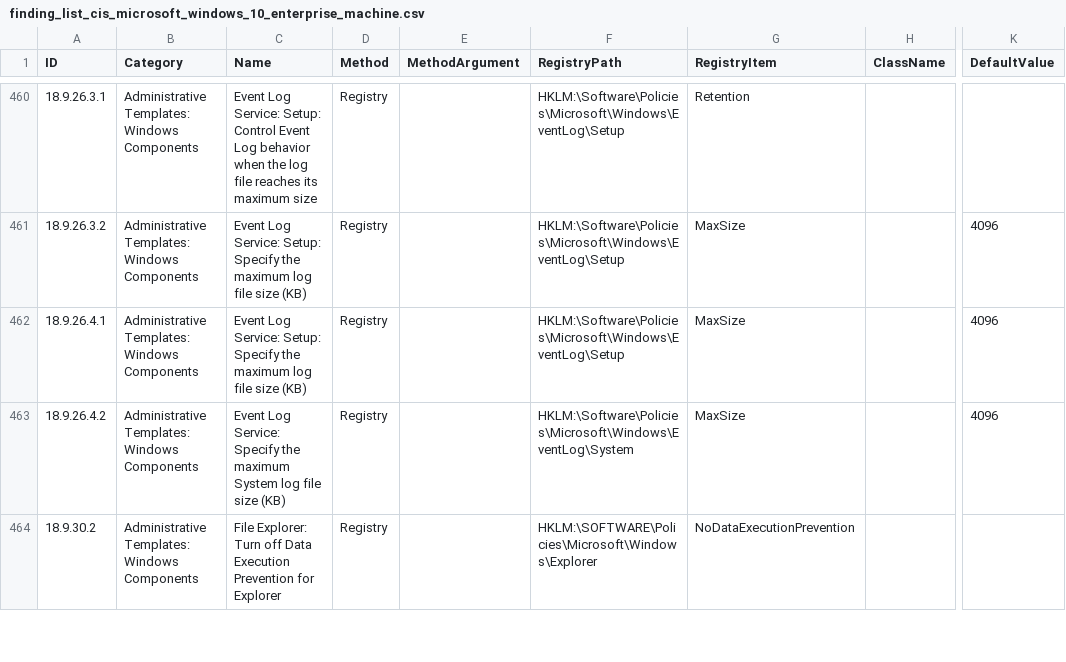
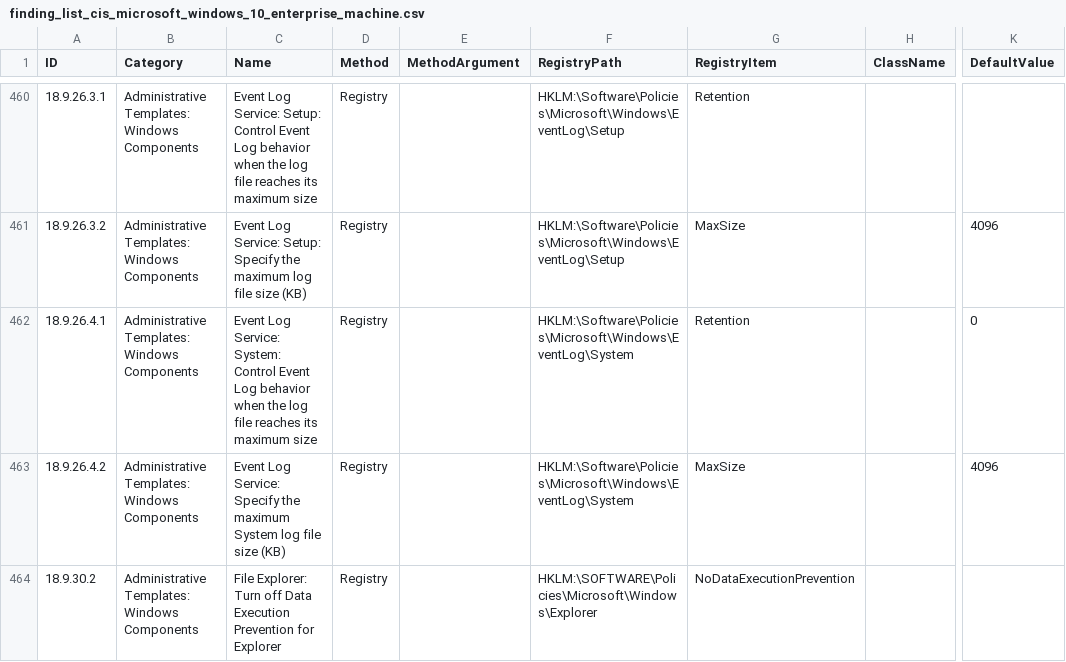
Before and after one commit to 0x6d69636b/windows_hardening, a CSV file: lists/finding_list_cis_microsoft_windows_10_enterprise_machine.csv, drawn as a sheet; only a part is shown, gaps mark what is left out; the diff names each change by its address in the sheet, - before the commit and + after, or states it on an @@ line.

Commit message:
Fix CIS item 18.9.26.4.1

```diff
--- a/lists/finding_list_cis_microsoft_windows_10_enterprise_machine.csv
+++ b/lists/finding_list_cis_microsoft_windows_10_enterprise_machine.csv
-C462 (Name): …Log Service: Setup: Specify the maximum log file size (KB)
+C462 (Name): …Log Service: System: Control Event Log behavior when the log file reaches its maximum size
-F462 (RegistryPath): HKLM:\Software\Policies\Microsoft\Windows\EventLog\Setup
+F462 (RegistryPath): HKLM:\Software\Policies\Microsoft\Windows\EventLog\System
-G462 (RegistryItem): MaxSize
+G462 (RegistryItem): Retention
-K462 (DefaultValue): 4096
+K462 (DefaultValue): 0
```
